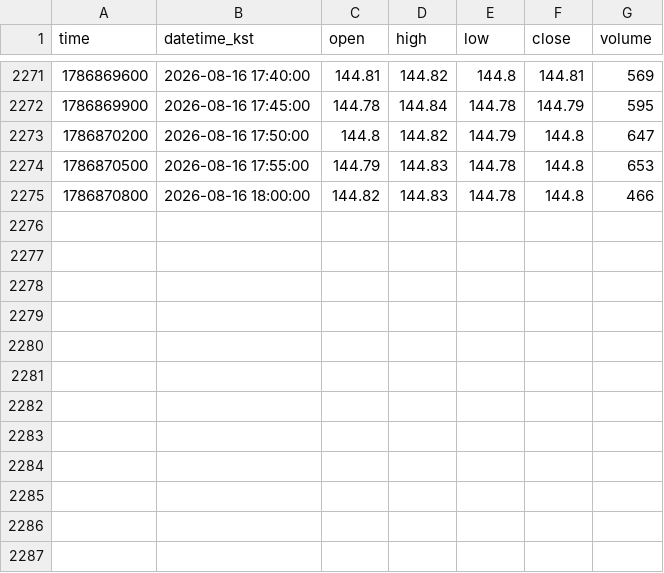
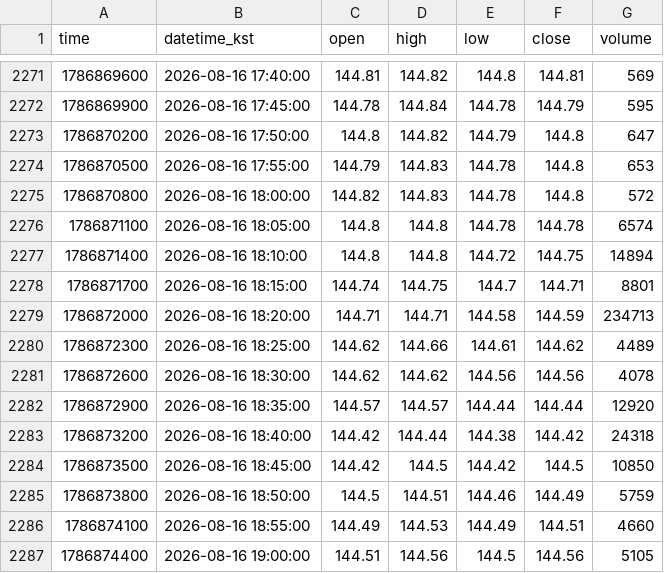
Before and after one commit to akfkajrmf1-debug/koru-data, a CSV file: data/SOXLUSDT_5.csv, drawn as a sheet; only a part is shown, gaps mark what is left out.

```diff
--- a/data/SOXLUSDT_5.csv
+++ b/data/SOXLUSDT_5.csv
@@ -2274,2 +2274,14 @@ time,datetime_kst,open,high,low,close,volume
 1786870500,2026-08-16 17:55:00,144.79,144.83,144.78,144.8,653
-1786870800,2026-08-16 18:00:00,144.82,144.83,144.78,144.8,466
+1786870800,2026-08-16 18:00:00,144.82,144.83,144.78,144.8,572
+1786871100,2026-08-16 18:05:00,144.8,144.8,144.78,144.78,6574
+1786871400,2026-08-16 18:10:00,144.8,144.8,144.72,144.75,14894
+1786871700,2026-08-16 18:15:00,144.74,144.75,144.7,144.71,8801
+1786872000,2026-08-16 18:20:00,144.71,144.71,144.58,144.59,234713
+1786872300,2026-08-16 18:25:00,144.62,144.66,144.61,144.62,4489
+1786872600,2026-08-16 18:30:00,144.62,144.62,144.56,144.56,4078
+1786872900,2026-08-16 18:35:00,144.57,144.57,144.44,144.44,12920
+1786873200,2026-08-16 18:40:00,144.42,144.44,144.38,144.42,24318
+1786873500,2026-08-16 18:45:00,144.42,144.5,144.42,144.5,10850
+1786873800,2026-08-16 18:50:00,144.5,144.51,144.46,144.49,5759
+1786874100,2026-08-16 18:55:00,144.49,144.53,144.49,144.51,4660
+1786874400,2026-08-16 19:00:00,144.51,144.56,144.5,144.56,5105
```
Also changed, not shown: data/KORUUSDT_15.csv, data/KORUUSDT_5.csv, 8 other files.
